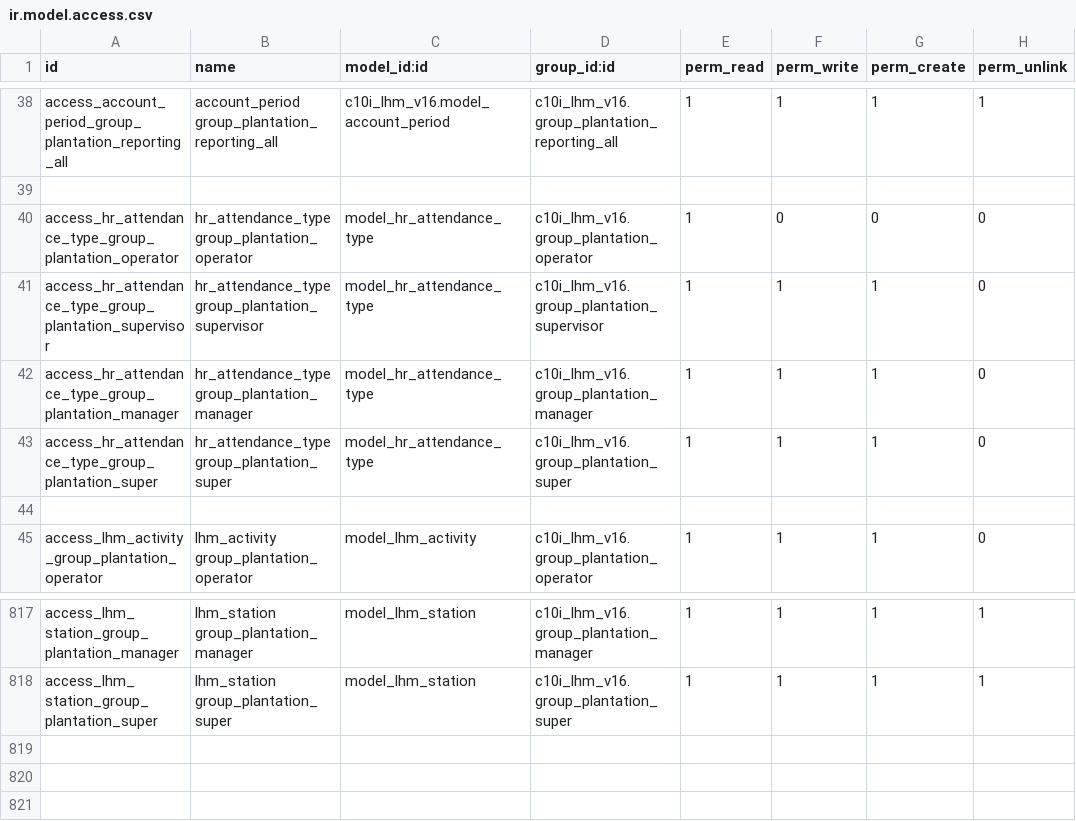
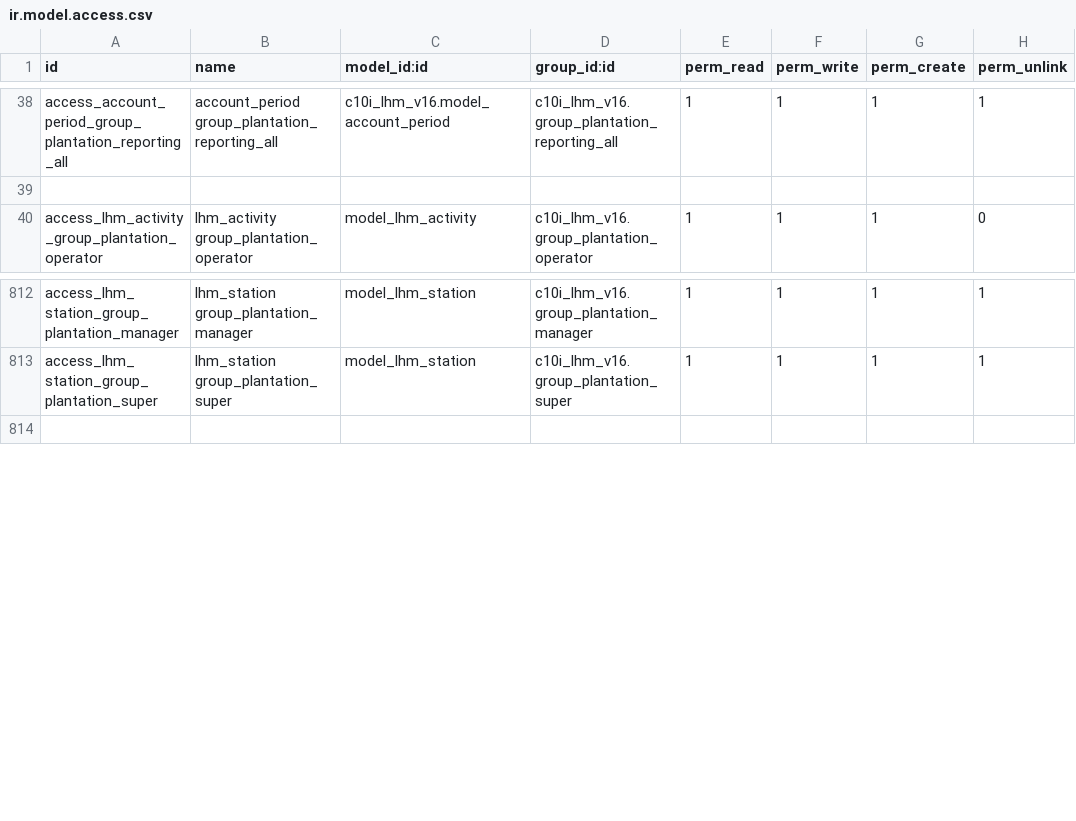
Before and after one commit to NRanggA/odoo16nyalindung, a CSV file: c10i_lhm_v16/security/ir.model.access.csv, drawn as a sheet; only a part is shown, gaps mark what is left out.

Commit message:
Update : User role untuk attendance user, dan penghapusan attendance type pada modul lhm

```diff
--- a/c10i_lhm_v16/security/ir.model.access.csv
+++ b/c10i_lhm_v16/security/ir.model.access.csv
@@ -39,7 +39,2 @@ access_account_period_group_plantation_reporting_all,account_period group_planta
 
-access_hr_attendance_type_group_plantation_operator,hr_attendance_type group_plantation_operator,model_hr_attendance_type,c10i_lhm_v16.group_plantation_operator,1,0,0,0
-access_hr_attendance_type_group_plantation_supervisor,hr_attendance_type group_plantation_supervisor,model_hr_attendance_type,c10i_lhm_v16.group_plantation_supervisor,1,1,1,0
-access_hr_attendance_type_group_plantation_manager,hr_attendance_type group_plantation_manager,model_hr_attendance_type,c10i_lhm_v16.group_plantation_manager,1,1,1,0
-access_hr_attendance_type_group_plantation_super,hr_attendance_type group_plantation_super,model_hr_attendance_type,c10i_lhm_v16.group_plantation_super,1,1,1,0
-
 access_lhm_activity_group_plantation_operator,lhm_activity group_plantation_operator,model_lhm_activity,c10i_lhm_v16.group_plantation_operator,1,1,1,0
@@ -818,4 +813,2 @@ access_lhm_station_group_plantation_manager,lhm_station group_plantation_manager
 access_lhm_station_group_plantation_super,lhm_station group_plantation_super,model_lhm_station,c10i_lhm_v16.group_plantation_super,1,1,1,1
-
-
 
```
Also changed, not shown: c10i_attendance/security/ir.model.access.csv, 2 other files.
